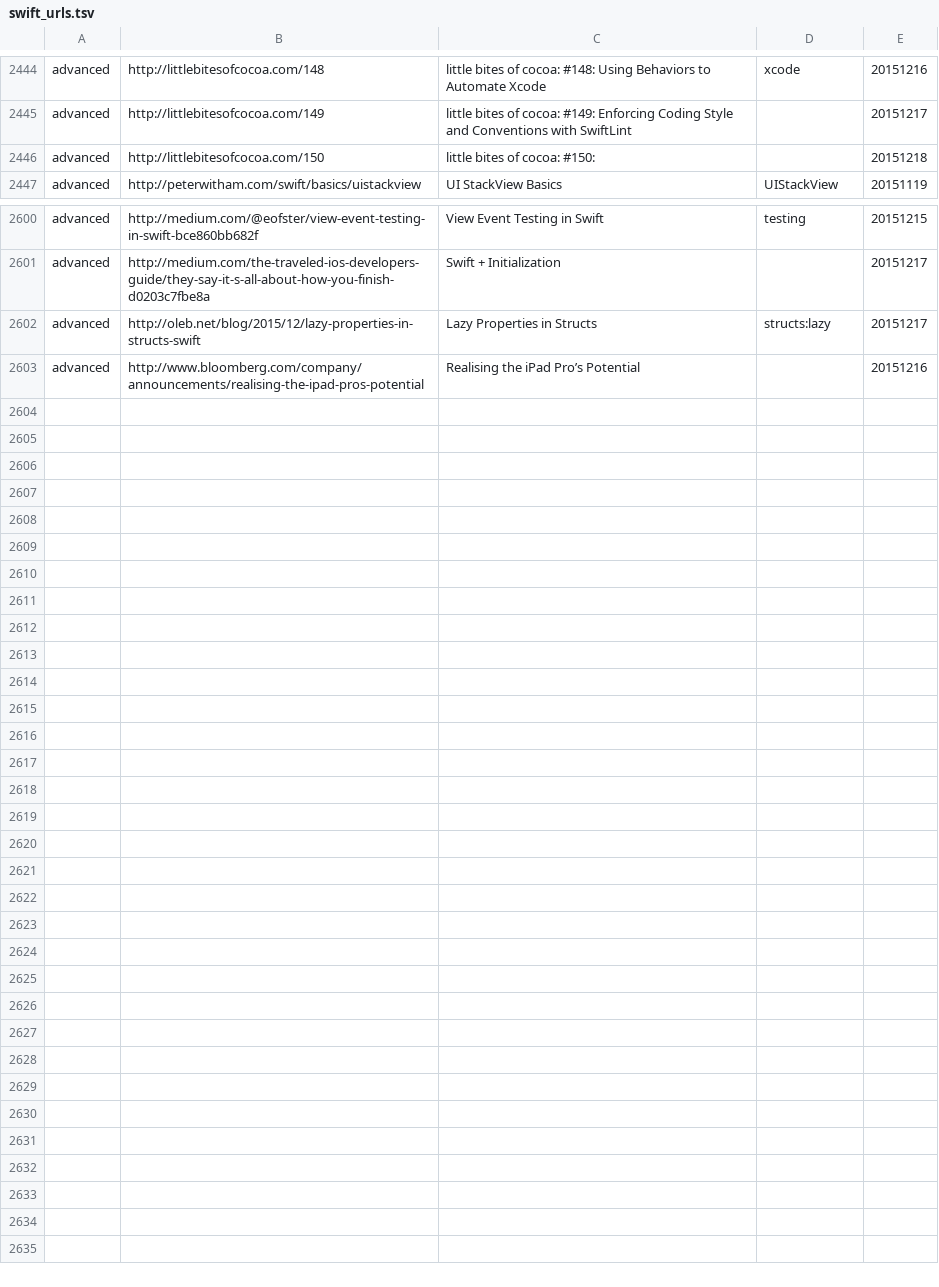
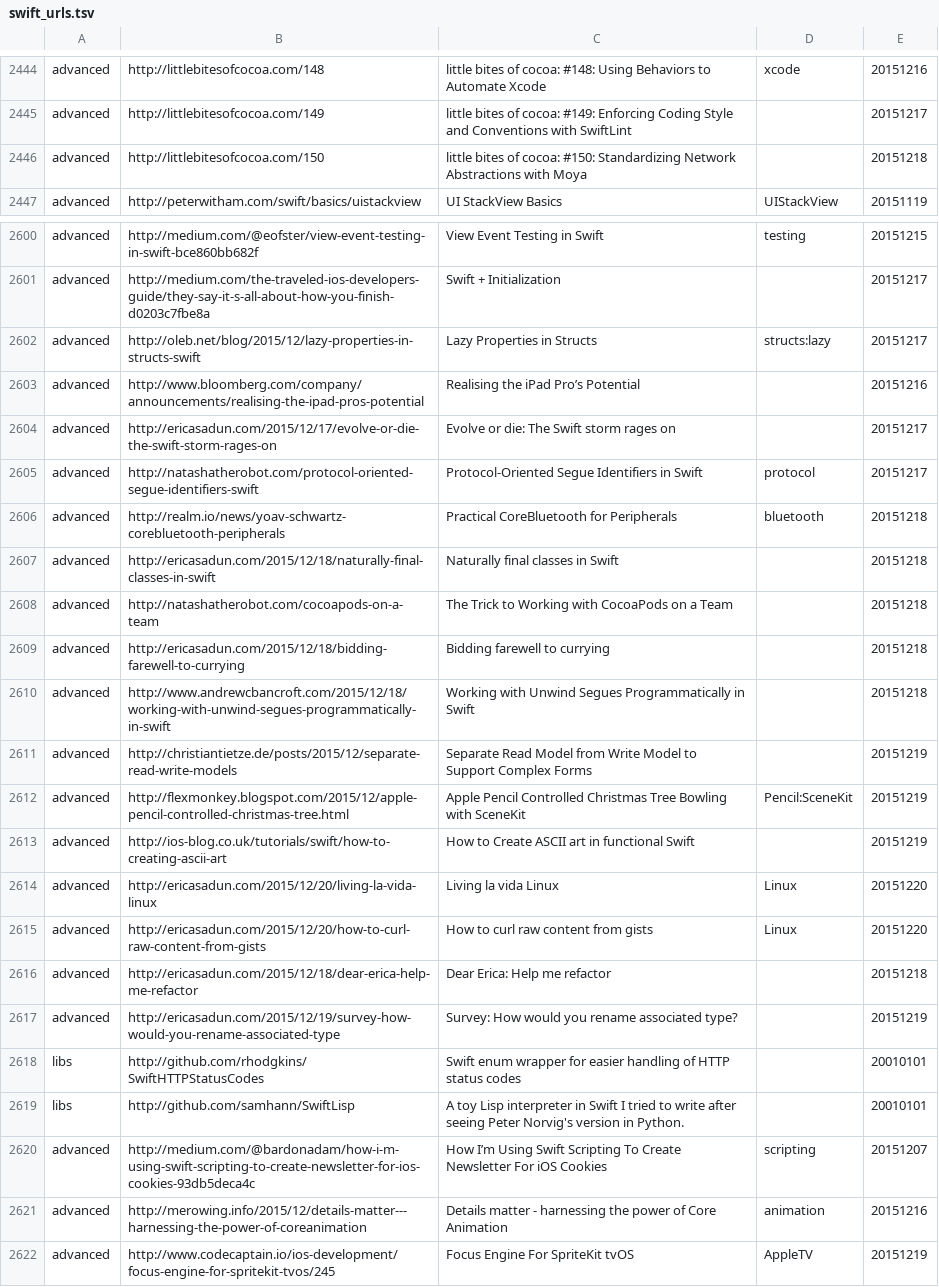
Before and after one commit to melling/SwiftResources, a TSV file: swift_urls.tsv, drawn as a sheet; only a part is shown, gaps mark what is left out.

Commit message:
tags

```diff
--- a/swift_urls.tsv
+++ b/swift_urls.tsv
@@ -2445,3 +2445,3 @@ advanced	http://littlebitesofcocoa.com/148	little bites of cocoa: #148: Using Be
 advanced	http://littlebitesofcocoa.com/149	little bites of cocoa: #149: Enforcing Coding Style and Conventions with SwiftLint		20151217
-advanced	http://littlebitesofcocoa.com/150	little bites of cocoa: #150:		20151218
+advanced	http://littlebitesofcocoa.com/150	little bites of cocoa: #150: Standardizing Network Abstractions with Moya		20151218
 advanced	http://peterwitham.com/swift/basics/uistackview	UI StackView Basics	UIStackView	20151119
@@ -2603 +2603,20 @@ advanced	http://oleb.net/blog/2015/12/lazy-properties-in-structs-swift	Lazy Prop
 advanced	http://www.bloomberg.com/company/announcements/realising-the-ipad-pros-potential	Realising the iPad Pro’s Potential		20151216
+advanced	http://ericasadun.com/2015/12/17/evolve-or-die-the-swift-storm-rages-on	Evolve or die: The Swift storm rages on		20151217
+advanced	http://natashatherobot.com/protocol-oriented-segue-identifiers-swift	Protocol-Oriented Segue Identifiers in Swift	protocol	20151217
+advanced	http://realm.io/news/yoav-schwartz-corebluetooth-peripherals	Practical CoreBluetooth for Peripherals	bluetooth	20151218
+advanced	http://ericasadun.com/2015/12/18/naturally-final-classes-in-swift	Naturally final classes in Swift		20151218
+advanced	http://natashatherobot.com/cocoapods-on-a-team	The Trick to Working with CocoaPods on a Team		20151218
+advanced	http://ericasadun.com/2015/12/18/bidding-farewell-to-currying	Bidding farewell to currying		20151218
+advanced	http://www.andrewcbancroft.com/2015/12/18/working-with-unwind-segues-programmatically-in-swift	Working with Unwind Segues Programmatically in Swift		20151218
+advanced	http://christiantietze.de/posts/2015/12/separate-read-write-models	Separate Read Model from Write Model to Support Complex Forms		20151219
+advanced	http://flexmonkey.blogspot.com/2015/12/apple-pencil-controlled-christmas-tree.html	Apple Pencil Controlled Christmas Tree Bowling with SceneKit	Pencil:SceneKit	20151219
+advanced	http://ios-blog.co.uk/tutorials/swift/how-to-creating-ascii-art	How to Create ASCII art in functional Swift		20151219
+advanced	http://ericasadun.com/2015/12/20/living-la-vida-linux	Living la vida Linux	Linux	20151220
+advanced	http://ericasadun.com/2015/12/20/how-to-curl-raw-content-from-gists	How to curl raw content from gists	Linux	20151220
+advanced	http://ericasadun.com/2015/12/18/dear-erica-help-me-refactor	Dear Erica: Help me refactor		20151218
+advanced	http://ericasadun.com/2015/12/19/survey-how-would-you-rename-associated-type	Survey: How would you rename associated type?		20151219
+libs	http://github.com/rhodgkins/SwiftHTTPStatusCodes	Swift enum wrapper for easier handling of HTTP status codes		20010101
+libs	http://github.com/samhann/SwiftLisp	A toy Lisp interpreter in Swift I tried to write after seeing Peter Norvig's version in Python.		20010101
+advanced	http://medium.com/@bardonadam/how-i-m-using-swift-scripting-to-create-newsletter-for-ios-cookies-93db5deca4c	How I’m Using Swift Scripting To Create Newsletter For iOS Cookies	scripting	20151207
+advanced	http://merowing.info/2015/12/details-matter---harnessing-the-power-of-coreanimation	Details matter - harnessing the power of Core Animation	animation	20151216
+advanced	http://www.codecaptain.io/ios-development/focus-engine-for-spritekit-tvos/245	Focus Engine For SpriteKit tvOS	AppleTV	20151219
```
